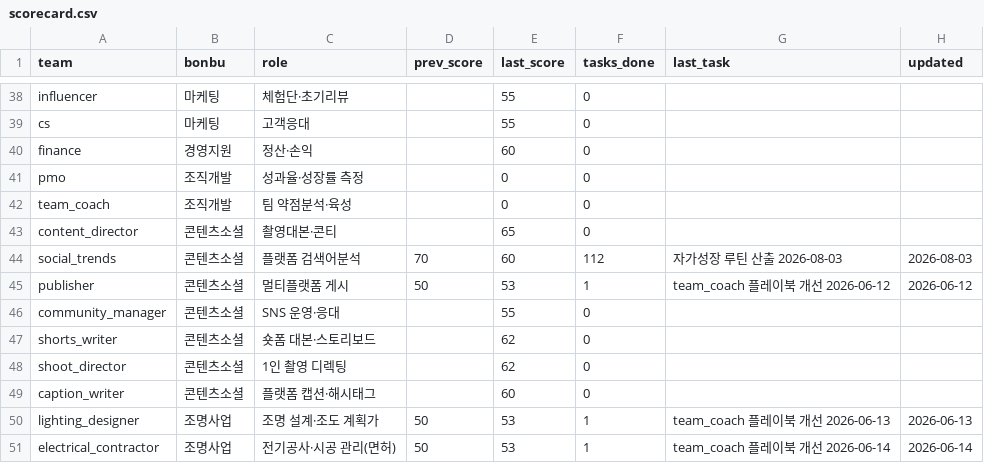
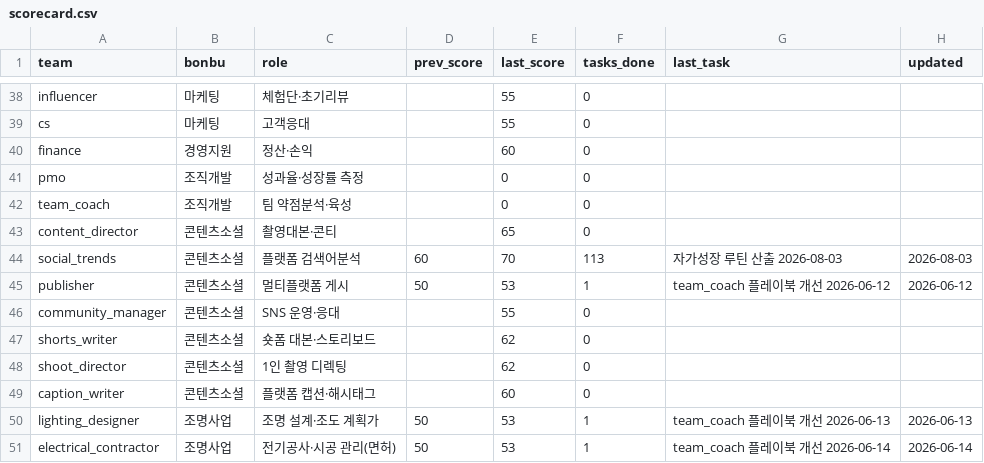
Before and after one commit to kojinsik112-byte/edge-company, a CSV file: business-ops/performance/scorecard.csv, drawn as a sheet; only a part is shown, gaps mark what is left out; the diff covers the shown part only.

```diff
--- a/business-ops/performance/scorecard.csv
+++ b/business-ops/performance/scorecard.csv
@@ -43,3 +43,3 @@ team_coach,조직개발,팀 약점분석·육성,,0,0,,
 content_director,콘텐츠소셜,촬영대본·콘티,,65,0,,
-social_trends,콘텐츠소셜,플랫폼 검색어분석,70,60,112,자가성장 루틴 산출 2026-08-03,2026-08-03
+social_trends,콘텐츠소셜,플랫폼 검색어분석,60,70,113,자가성장 루틴 산출 2026-08-03,2026-08-03
 publisher,콘텐츠소셜,멀티플랫폼 게시,50,53,1,team_coach 플레이북 개선 2026-06-12,2026-06-12
```
Also changed, not shown: 17 edited cells elsewhere in this file, 4 other files.
